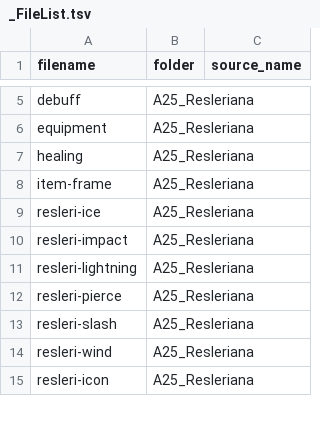
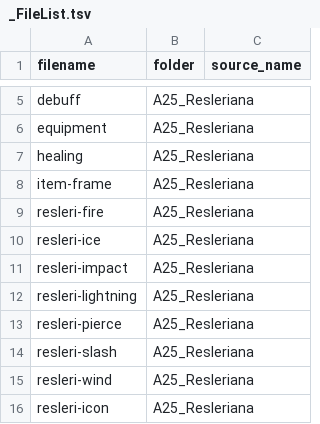
Before and after one commit to CatClawed/AtelierIcons, a TSV file: A25_Resleriana/_FileList.tsv, drawn as a sheet; only a part is shown, gaps mark what is left out.

Commit message:
oops forgot fire

```diff
--- a/A25_Resleriana/_FileList.tsv
+++ b/A25_Resleriana/_FileList.tsv
@@ -8,2 +8,3 @@ healing	A25_Resleriana
 item-frame	A25_Resleriana
+resleri-fire	A25_Resleriana
 resleri-ice	A25_Resleriana
```
